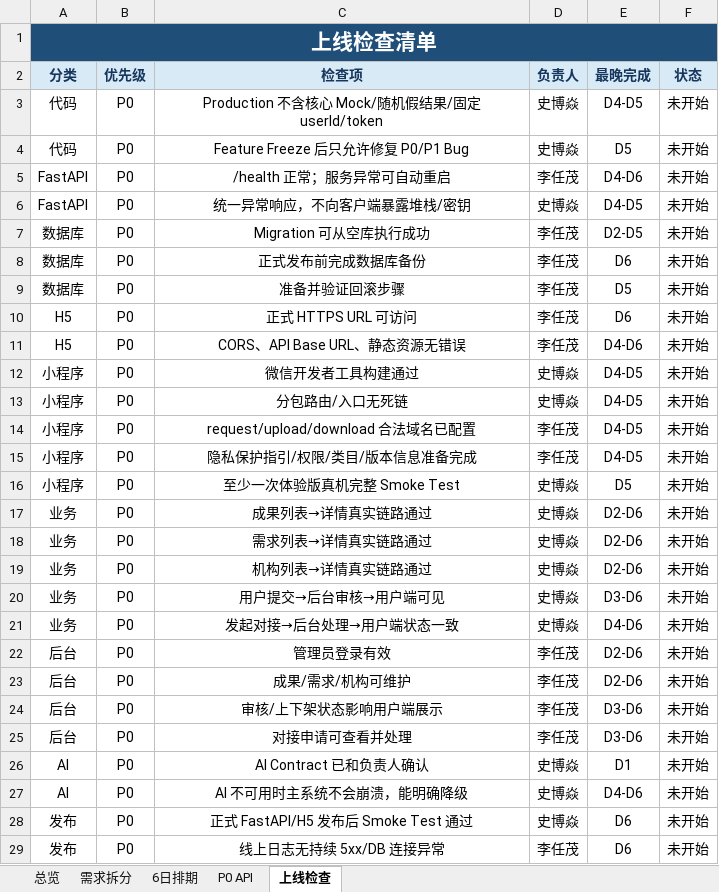
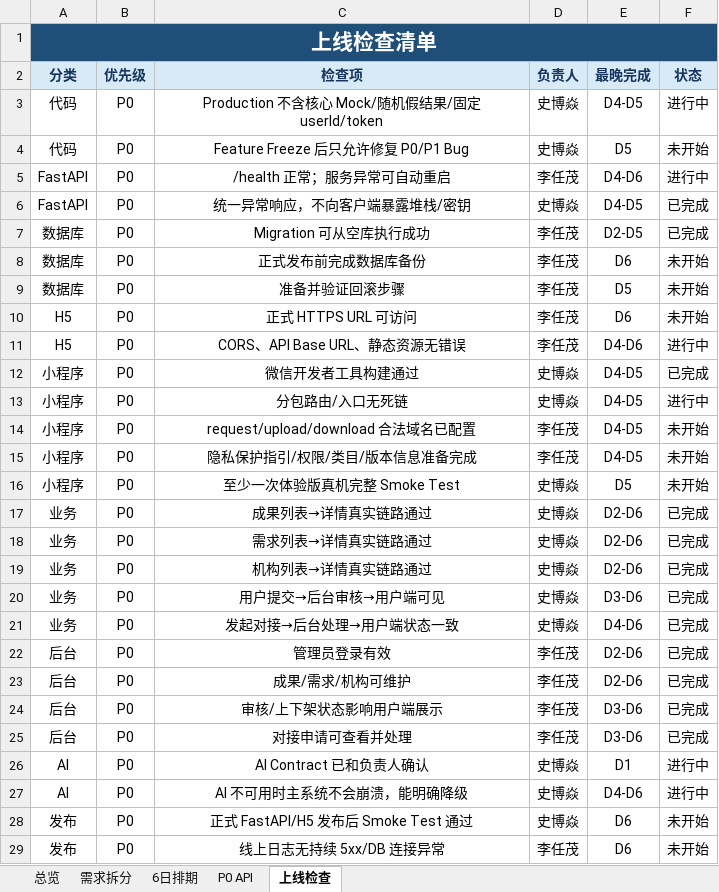
Before and after one commit to haohaizi233/nanshan-tech-transfer, an Excel workbook: outputs/20260904-demand-status/南山科转通.xlsx, sheet 上线检查, drawn as a sheet; values as stored, in another font and other column widths than the file's, no borders; conditional formats and table styles not drawn; the diff names each change by its address in the sheet, - before the commit and + after, or states it on an @@ line.

```diff
--- a/outputs/20260904-demand-status/南山科转通.xlsx (sheet 上线检查)
+++ b/outputs/20260904-demand-status/南山科转通.xlsx (sheet 上线检查)
-F3 (状态): 未开始
+F3 (状态): 进行中
-F5 (状态): 未开始
+F5 (状态): 进行中
-F6:F7 (状态): 未开始
+F6:F7 (状态): 已完成
-F11 (状态): 未开始
+F11 (状态): 进行中
-F12 (状态): 未开始
+F12 (状态): 已完成
-F13 (状态): 未开始
+F13 (状态): 进行中
-F17:F25 (状态): 未开始
+F17:F25 (状态): 已完成
-F26:F27 (状态): 未开始
+F26:F27 (状态): 进行中
```
Also changed, not shown: sheet 需求拆分, sheet 总览, 25 other files.
